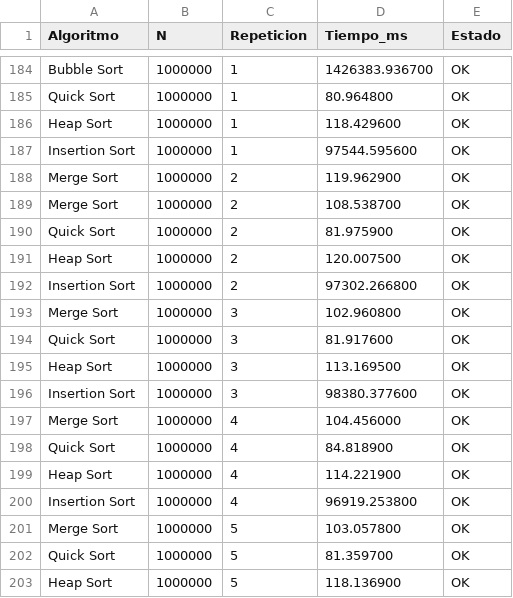
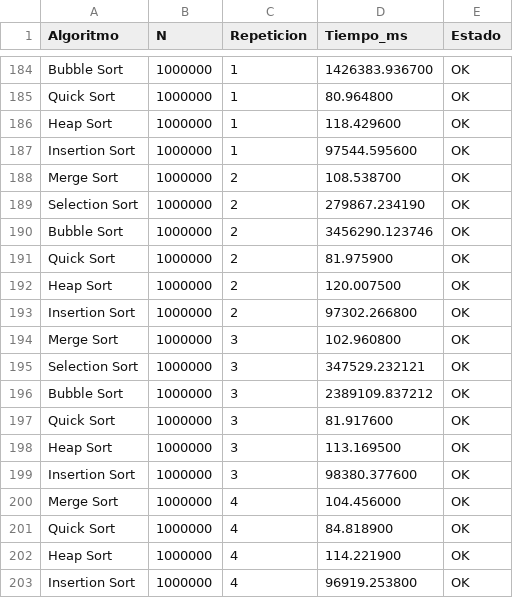
Before and after one commit to krismurillo22/Tarea3AnalisisAlgoritmos, a CSV file: results/resultados.csv, drawn as a sheet; only a part is shown, gaps mark what is left out; the shorter side is filled out with more unchanged rows; removed rows and columns are numbered as before the commit, all else as after; the diff names each change by its address in the sheet, - before the commit and + after, or states it on an @@ line.

Commit message:
Resultados analizados en base a las pruebas

```diff
--- a/results/resultados.csv
+++ b/results/resultados.csv
-row 188: Merge Sort | 1000000 | 2 | 119.962900 | OK
+row 189: Selection Sort | 1000000 | 2 | 279867.234190 | OK
+row 190: Bubble Sort | 1000000 | 2 | 3456290.123746 | OK
+row 195: Selection Sort | 1000000 | 3 | 347529.232121 | OK
+row 196: Bubble Sort | 1000000 | 3 | 2389109.837212 | OK
```
Also changed, not shown: 3 other files.
